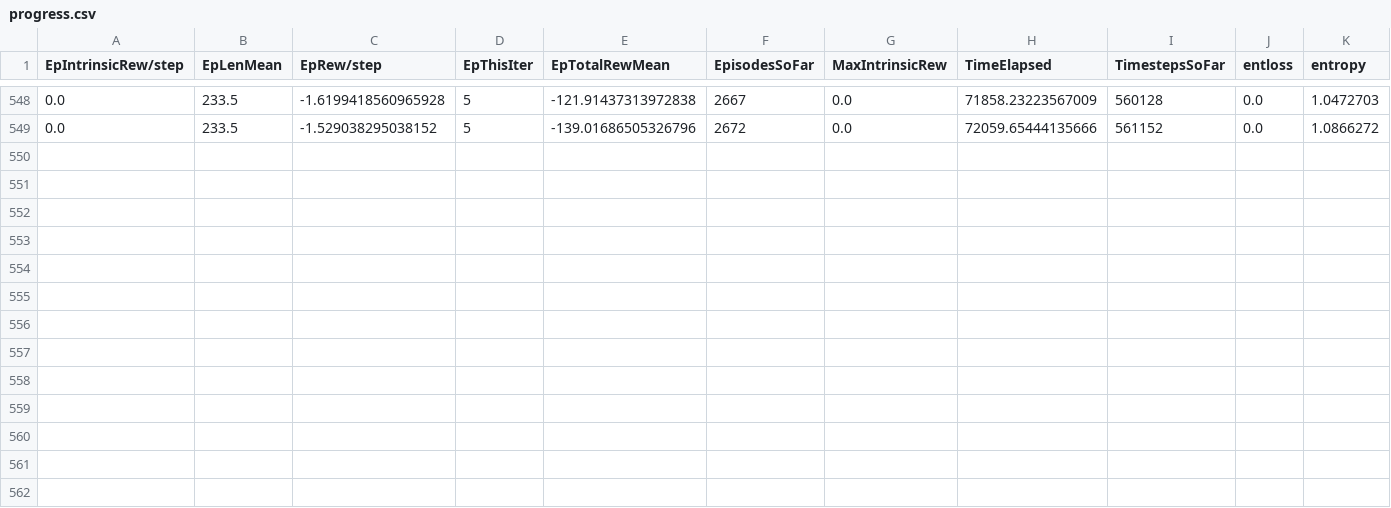
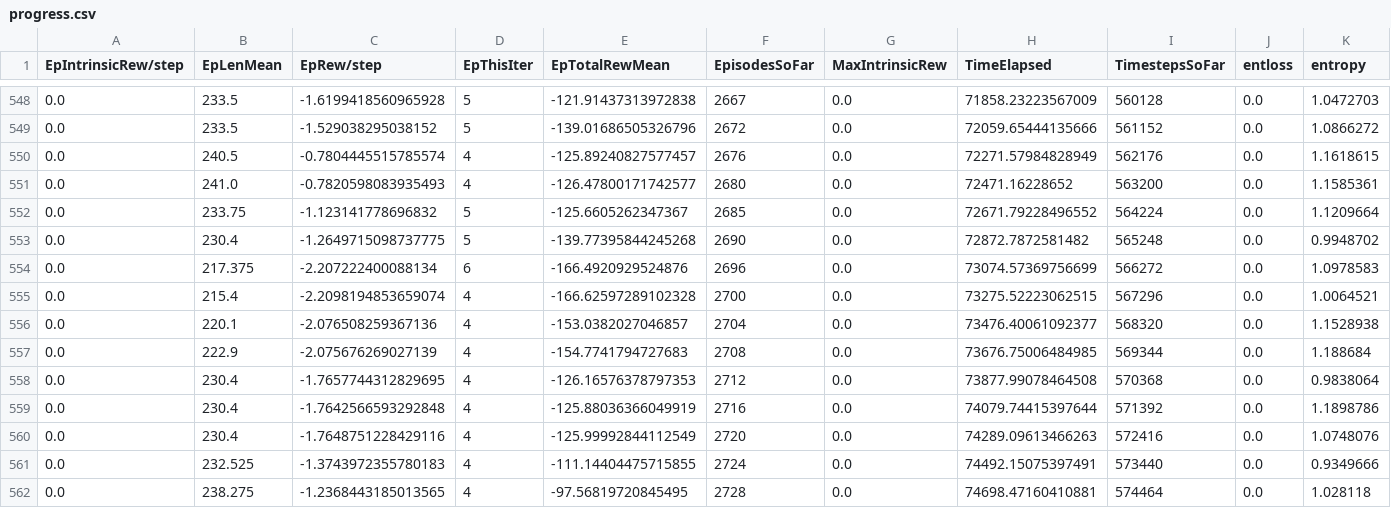
Before and after one commit to songanz/highway-env, a CSV file: models/baseline_dis/00/latest_log/progress.csv, drawn as a sheet; only a part is shown, gaps mark what is left out; rows hold the shown columns only; the diff names each change by its address in the sheet, - before the commit and + after, or states it on an @@ line.

Commit message:
Trained models

```diff
--- a/models/baseline_dis/00/latest_log/progress.csv
+++ b/models/baseline_dis/00/latest_log/progress.csv
+row 550: 0.0 | 240.5 | -0.7804445515785574 | 4 | -125.89240827577457 | 2676 | 0.0 | 72271.57984828949 | 562176 | 0.0 | 1.1618615
+row 551: 0.0 | 241.0 | -0.7820598083935493 | 4 | -126.47800171742577 | 2680 | 0.0 | 72471.16228652 | 563200 | 0.0 | 1.1585361
+row 552: 0.0 | 233.75 | -1.123141778696832 | 5 | -125.6605262347367 | 2685 | 0.0 | 72671.79228496552 | 564224 | 0.0 | 1.1209664
+row 553: 0.0 | 230.4 | -1.2649715098737775 | 5 | -139.77395844245268 | 2690 | 0.0 | 72872.7872581482 | 565248 | 0.0 | 0.9948702
+row 554: 0.0 | 217.375 | -2.207222400088134 | 6 | -166.4920929524876 | 2696 | 0.0 | 73074.57369756699 | 566272 | 0.0 | 1.0978583
+row 555: 0.0 | 215.4 | -2.2098194853659074 | 4 | -166.62597289102328 | 2700 | 0.0 | 73275.52223062515 | 567296 | 0.0 | 1.0064521
+row 556: 0.0 | 220.1 | -2.076508259367136 | 4 | -153.0382027046857 | 2704 | 0.0 | 73476.40061092377 | 568320 | 0.0 | 1.1528938
+row 557: 0.0 | 222.9 | -2.075676269027139 | 4 | -154.7741794727683 | 2708 | 0.0 | 73676.75006484985 | 569344 | 0.0 | 1.188684
+row 558: 0.0 | 230.4 | -1.7657744312829695 | 4 | -126.16576378797353 | 2712 | 0.0 | 73877.99078464508 | 570368 | 0.0 | 0.9838064
+row 559: 0.0 | 230.4 | -1.7642566593292848 | 4 | -125.88036366049919 | 2716 | 0.0 | 74079.74415397644 | 571392 | 0.0 | 1.1898786
+row 560: 0.0 | 230.4 | -1.7648751228429116 | 4 | -125.99992844112549 | 2720 | 0.0 | 74289.09613466263 | 572416 | 0.0 | 1.0748076
+row 561: 0.0 | 232.525 | -1.3743972355780183 | 4 | -111.14404475715855 | 2724 | 0.0 | 74492.15075397491 | 573440 | 0.0 | 0.9349666
+row 562: 0.0 | 238.275 | -1.2368443185013565 | 4 | -97.56819720845495 | 2728 | 0.0 | 74698.47160410881 | 574464 | 0.0 | 1.028118
```
Also changed, not shown: models/Surprise_dis/00/latest_log/0.0.monitor.csv, models/Surprise_dis/00/latest_log/progress.csv, 17 other files.
